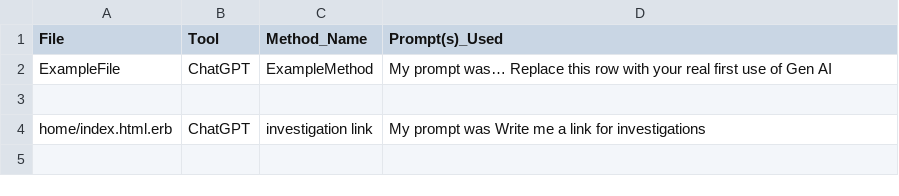
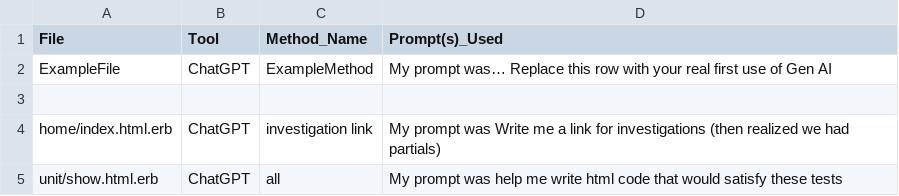
Before and after one commit to Barondafan/gcpd, a CSV file: docs/GenAI_prompts.csv, drawn as a sheet.

```diff
--- a/docs/GenAI_prompts.csv
+++ b/docs/GenAI_prompts.csv
@@ -3,2 +3,3 @@ ExampleFile,ChatGPT,ExampleMethod,My prompt was… Replace this row with your re
 
-home/index.html.erb, ChatGPT, investigation link, My prompt was Write me a link for investigations
+home/index.html.erb, ChatGPT, investigation link, My prompt was Write me a link for investigations (then realized we had partials)
+unit/show.html.erb, ChatGPT, all, My prompt was help me write html code that would satisfy these tests
```
Also changed, not shown: 6 other files.
